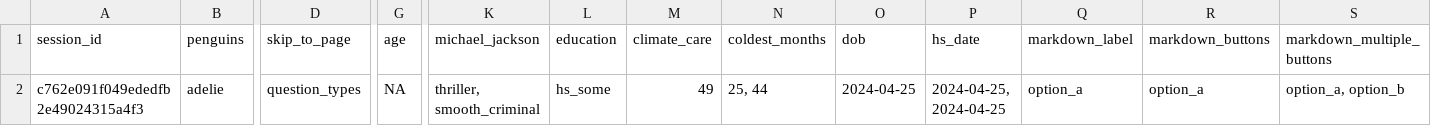
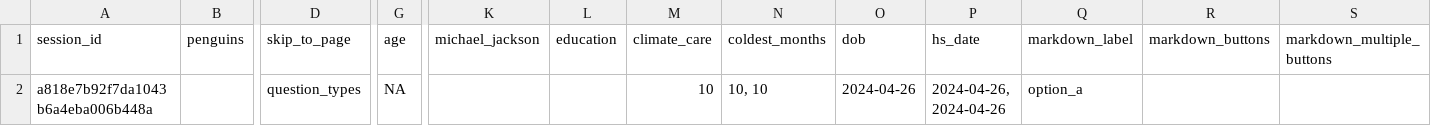
Before and after one commit to surveydown-dev/surveydown, a CSV file: data.csv, drawn as a sheet; only a part is shown, gaps mark what is left out; removed rows and columns are numbered as before the commit, all else as after; rows hold the shown columns only; the diff names each change by its address in the sheet, - before the commit and + after, or states it on an @@ line.

Commit message:
small formatting changes

```diff
--- a/data.csv
+++ b/data.csv
-row 2: c762e091f049ededfb2e49024315a4f3 | adelie | question_types | NA | thriller, smooth_criminal | hs_some | 49 | 25, 44 | 2024-04-25 | 2024-04-25, 2024-04-25 | option_a | option_a | option_a, option_b
+row 2: a818e7b92f7da1043b6a4eba006b448a |  | question_types | NA |  |  | 10 | 10, 10 | 2024-04-26 | 2024-04-26, 2024-04-26 | option_a
```
Also changed, not shown: 3 other files.
